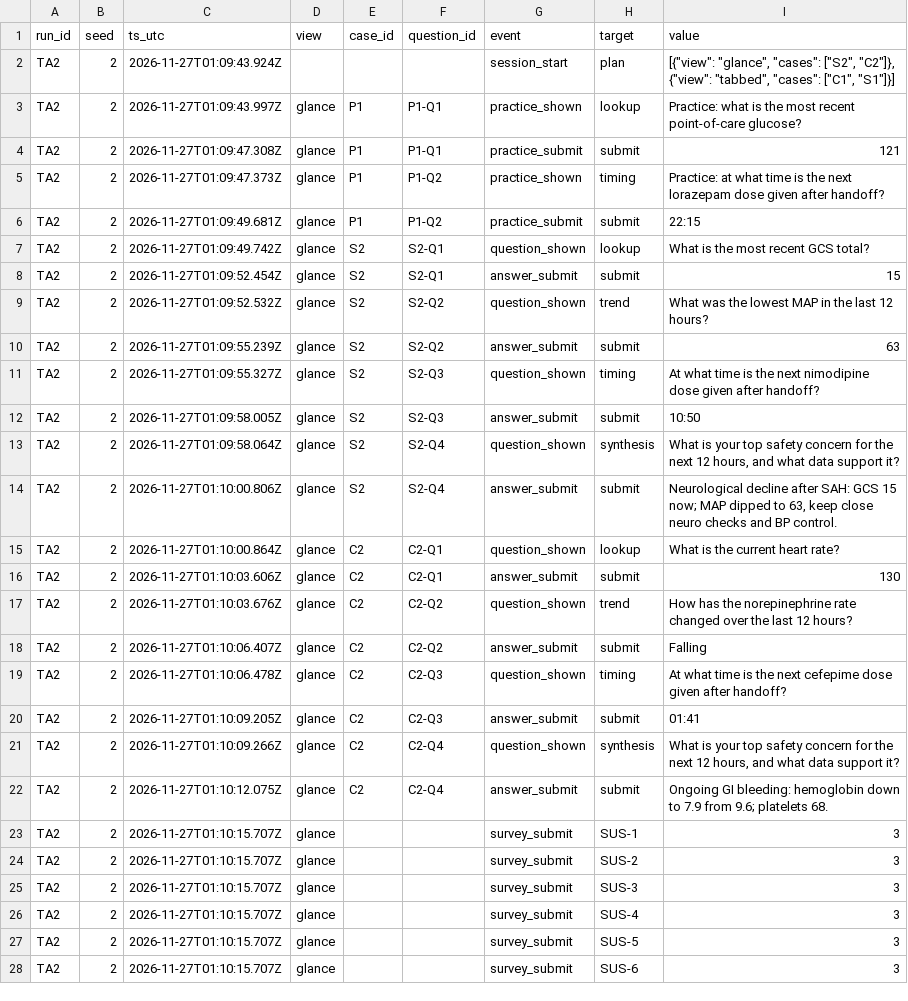
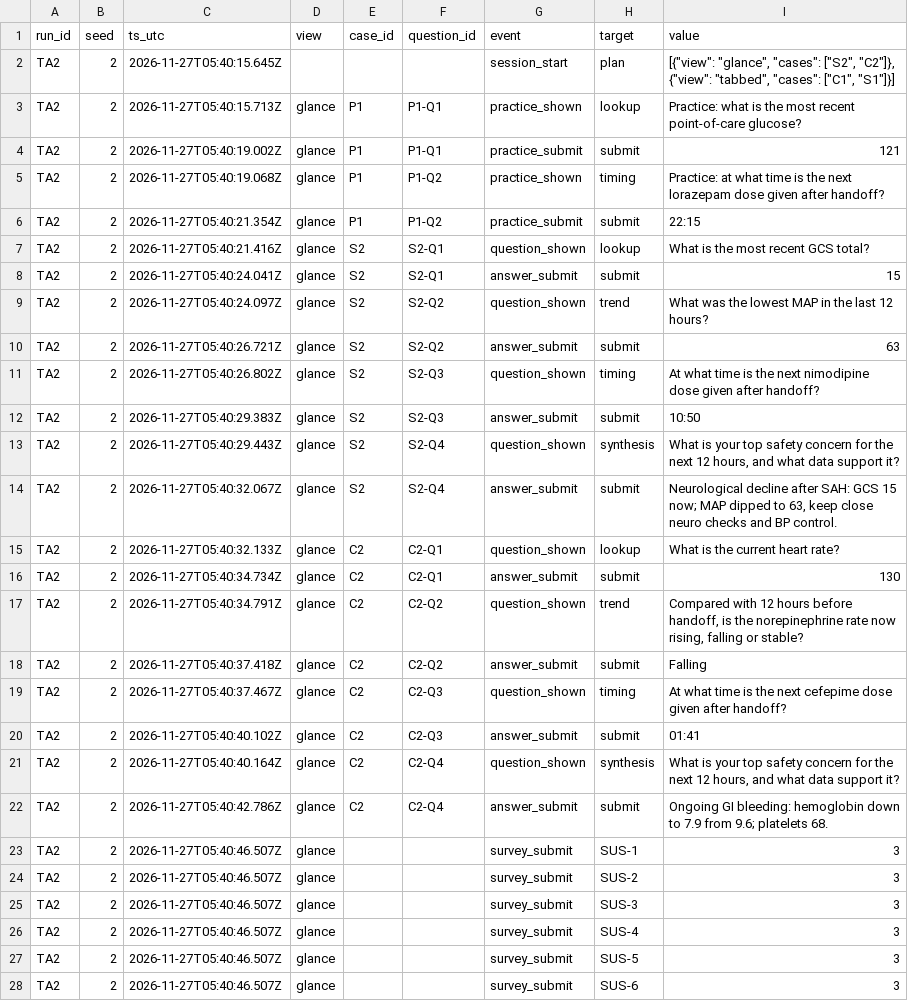
Before and after one commit to ibrahimbaabdullah-jpg/nurseglance, a CSV file: docs/mock_session_events.csv, drawn as a sheet; only a part is shown; the diff covers the shown part only.

```diff
--- a/docs/mock_session_events.csv
+++ b/docs/mock_session_events.csv
@@ -1,28 +1,28 @@
 run_id,seed,ts_utc,view,case_id,question_id,event,target,value
-TA2,2,2026-11-27T01:09:43.924Z,,,,session_start,plan,"[{""view"": ""glance"", ""cases"": [""S2"", ""C2""]}, {""view"": ""tabbed"", ""cases"": [""C1"", ""S1""]}]"
-TA2,2,2026-11-27T01:09:43.997Z,glance,P1,P1-Q1,practice_shown,lookup,Practice: what is the most recent point-of-care glucose?
-TA2,2,2026-11-27T01:09:47.308Z,glance,P1,P1-Q1,practice_submit,submit,121
-TA2,2,2026-11-27T01:09:47.373Z,glance,P1,P1-Q2,practice_shown,timing,Practice: at what time is the next lorazepam dose given after handoff?
-TA2,2,2026-11-27T01:09:49.681Z,glance,P1,P1-Q2,practice_submit,submit,22:15
-TA2,2,2026-11-27T01:09:49.742Z,glance,S2,S2-Q1,question_shown,lookup,What is the most recent GCS total?
-TA2,2,2026-11-27T01:09:52.454Z,glance,S2,S2-Q1,answer_submit,submit,15
-TA2,2,2026-11-27T01:09:52.532Z,glance,S2,S2-Q2,question_shown,trend,What was the lowest MAP in the last 12 hours?
-TA2,2,2026-11-27T01:09:55.239Z,glance,S2,S2-Q2,answer_submit,submit,63
-TA2,2,2026-11-27T01:09:55.327Z,glance,S2,S2-Q3,question_shown,timing,At what time is the next nimodipine dose given after handoff?
-TA2,2,2026-11-27T01:09:58.005Z,glance,S2,S2-Q3,answer_submit,submit,10:50
-TA2,2,2026-11-27T01:09:58.064Z,glance,S2,S2-Q4,question_shown,synthesis,"What is your top safety concern for the next 12 hours, and what data support it?"
-TA2,2,2026-11-27T01:10:00.806Z,glance,S2,S2-Q4,answer_submit,submit,"Neurological decline after SAH: GCS 15 now; MAP dipped to 63, keep close neuro checks and BP control."
-TA2,2,2026-11-27T01:10:00.864Z,glance,C2,C2-Q1,question_shown,lookup,What is the current heart rate?
-TA2,2,2026-11-27T01:10:03.606Z,glance,C2,C2-Q1,answer_submit,submit,130
-TA2,2,2026-11-27T01:10:03.676Z,glance,C2,C2-Q2,question_shown,trend,How has the norepinephrine rate changed over the last 12 hours?
-TA2,2,2026-11-27T01:10:06.407Z,glance,C2,C2-Q2,answer_submit,submit,Falling
-TA2,2,2026-11-27T01:10:06.478Z,glance,C2,C2-Q3,question_shown,timing,At what time is the next cefepime dose given after handoff?
-TA2,2,2026-11-27T01:10:09.205Z,glance,C2,C2-Q3,answer_submit,submit,01:41
-TA2,2,2026-11-27T01:10:09.266Z,glance,C2,C2-Q4,question_shown,synthesis,"What is your top safety concern for the next 12 hours, and what data support it?"
-TA2,2,2026-11-27T01:10:12.075Z,glance,C2,C2-Q4,answer_submit,submit,Ongoing GI bleeding: hemoglobin down to 7.9 from 9.6; platelets 68.
-TA2,2,2026-11-27T01:10:15.707Z,glance,,,survey_submit,SUS-1,3
-TA2,2,2026-11-27T01:10:15.707Z,glance,,,survey_submit,SUS-2,3
-TA2,2,2026-11-27T01:10:15.707Z,glance,,,survey_submit,SUS-3,3
-TA2,2,2026-11-27T01:10:15.707Z,glance,,,survey_submit,SUS-4,3
-TA2,2,2026-11-27T01:10:15.707Z,glance,,,survey_submit,SUS-5,3
-TA2,2,2026-11-27T01:10:15.707Z,glance,,,survey_submit,SUS-6,3
+TA2,2,2026-11-27T05:40:15.645Z,,,,session_start,plan,"[{""view"": ""glance"", ""cases"": [""S2"", ""C2""]}, {""view"": ""tabbed"", ""cases"": [""C1"", ""S1""]}]"
+TA2,2,2026-11-27T05:40:15.713Z,glance,P1,P1-Q1,practice_shown,lookup,Practice: what is the most recent point-of-care glucose?
+TA2,2,2026-11-27T05:40:19.002Z,glance,P1,P1-Q1,practice_submit,submit,121
+TA2,2,2026-11-27T05:40:19.068Z,glance,P1,P1-Q2,practice_shown,timing,Practice: at what time is the next lorazepam dose given after handoff?
+TA2,2,2026-11-27T05:40:21.354Z,glance,P1,P1-Q2,practice_submit,submit,22:15
+TA2,2,2026-11-27T05:40:21.416Z,glance,S2,S2-Q1,question_shown,lookup,What is the most recent GCS total?
+TA2,2,2026-11-27T05:40:24.041Z,glance,S2,S2-Q1,answer_submit,submit,15
+TA2,2,2026-11-27T05:40:24.097Z,glance,S2,S2-Q2,question_shown,trend,What was the lowest MAP in the last 12 hours?
+TA2,2,2026-11-27T05:40:26.721Z,glance,S2,S2-Q2,answer_submit,submit,63
+TA2,2,2026-11-27T05:40:26.802Z,glance,S2,S2-Q3,question_shown,timing,At what time is the next nimodipine dose given after handoff?
+TA2,2,2026-11-27T05:40:29.383Z,glance,S2,S2-Q3,answer_submit,submit,10:50
+TA2,2,2026-11-27T05:40:29.443Z,glance,S2,S2-Q4,question_shown,synthesis,"What is your top safety concern for the next 12 hours, and what data support it?"
+TA2,2,2026-11-27T05:40:32.067Z,glance,S2,S2-Q4,answer_submit,submit,"Neurological decline after SAH: GCS 15 now; MAP dipped to 63, keep close neuro checks and BP control."
+TA2,2,2026-11-27T05:40:32.133Z,glance,C2,C2-Q1,question_shown,lookup,What is the current heart rate?
+TA2,2,2026-11-27T05:40:34.734Z,glance,C2,C2-Q1,answer_submit,submit,130
+TA2,2,2026-11-27T05:40:34.791Z,glance,C2,C2-Q2,question_shown,trend,"Compared with 12 hours before handoff, is the norepinephrine rate now rising, falling or stable?"
+TA2,2,2026-11-27T05:40:37.418Z,glance,C2,C2-Q2,answer_submit,submit,Falling
+TA2,2,2026-11-27T05:40:37.467Z,glance,C2,C2-Q3,question_shown,timing,At what time is the next cefepime dose given after handoff?
+TA2,2,2026-11-27T05:40:40.102Z,glance,C2,C2-Q3,answer_submit,submit,01:41
+TA2,2,2026-11-27T05:40:40.164Z,glance,C2,C2-Q4,question_shown,synthesis,"What is your top safety concern for the next 12 hours, and what data support it?"
+TA2,2,2026-11-27T05:40:42.786Z,glance,C2,C2-Q4,answer_submit,submit,Ongoing GI bleeding: hemoglobin down to 7.9 from 9.6; platelets 68.
+TA2,2,2026-11-27T05:40:46.507Z,glance,,,survey_submit,SUS-1,3
+TA2,2,2026-11-27T05:40:46.507Z,glance,,,survey_submit,SUS-2,3
+TA2,2,2026-11-27T05:40:46.507Z,glance,,,survey_submit,SUS-3,3
+TA2,2,2026-11-27T05:40:46.507Z,glance,,,survey_submit,SUS-4,3
+TA2,2,2026-11-27T05:40:46.507Z,glance,,,survey_submit,SUS-5,3
+TA2,2,2026-11-27T05:40:46.507Z,glance,,,survey_submit,SUS-6,3
```
Also changed, not shown: 64 edited cells elsewhere in this file, 38 other files.
